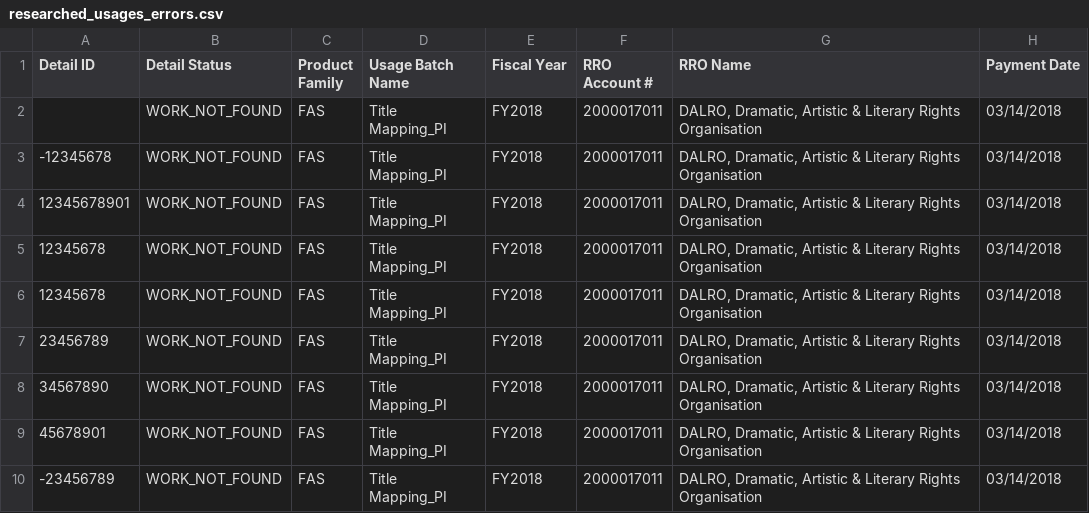
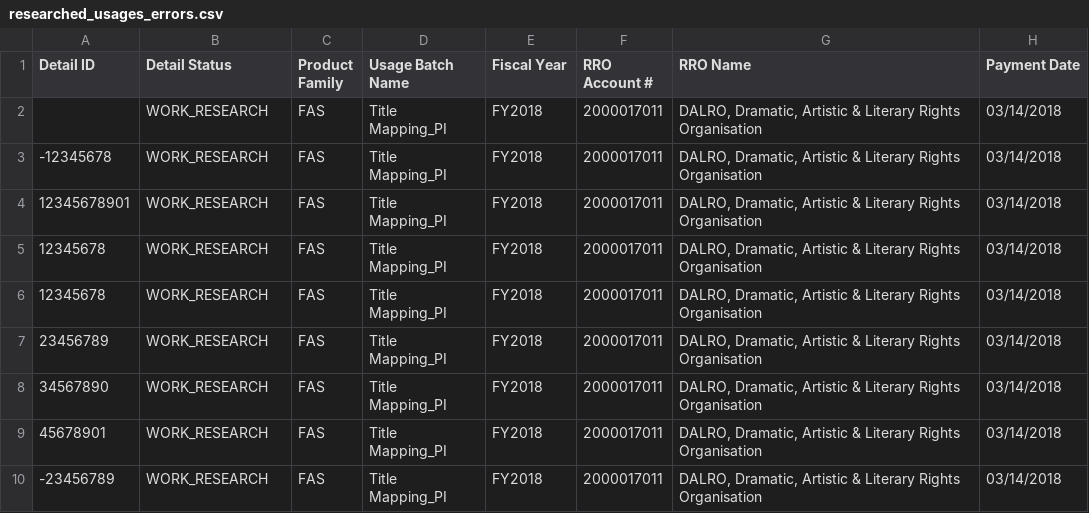
Before and after one commit to Dzmitry-Basiachenka/dist-foreign-aliakh, a CSV file: dist-foreign-service/src/testInteg/resources/com/copyright/rup/dist/foreign/service/csv/researched_usages/researched_usages_errors.csv, drawn as a sheet; only a part is shown; the diff names each change by its address in the sheet, - before the commit and + after, or states it on an @@ line.

Commit message:
B-41583 FDA Reload researched details: implement processing of uploaded file

```diff
--- a/dist-foreign-service/src/testInteg/resources/com/copyright/rup/dist/foreign/service/csv/researched_usages/researched_usages_errors.csv
+++ b/dist-foreign-service/src/testInteg/resources/com/copyright/rup/dist/foreign/service/csv/researched_usages/researched_usages_errors.csv
-B2:B10 (Detail Status): WORK_NOT_FOUND
+B2:B10 (Detail Status): WORK_RESEARCH
```
Also changed, not shown: dist-foreign-service/src/testInteg/resources/com/copyright/rup/dist/foreign/service/csv/researched_usages/researched_usages.csv, dist-foreign-service/src/testInteg/resources/com/copyright/rup/dist/foreign/service/csv/researched_usages/researched_usages_errors_report.csv, 9 other files.
